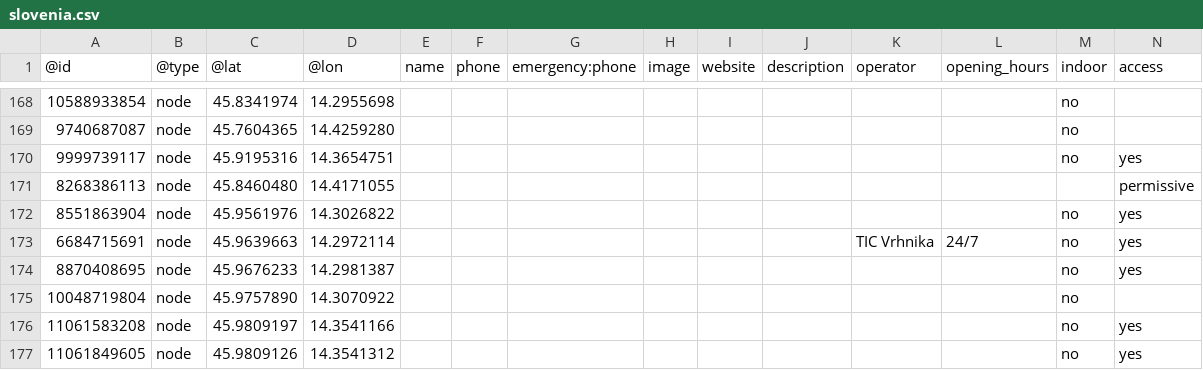
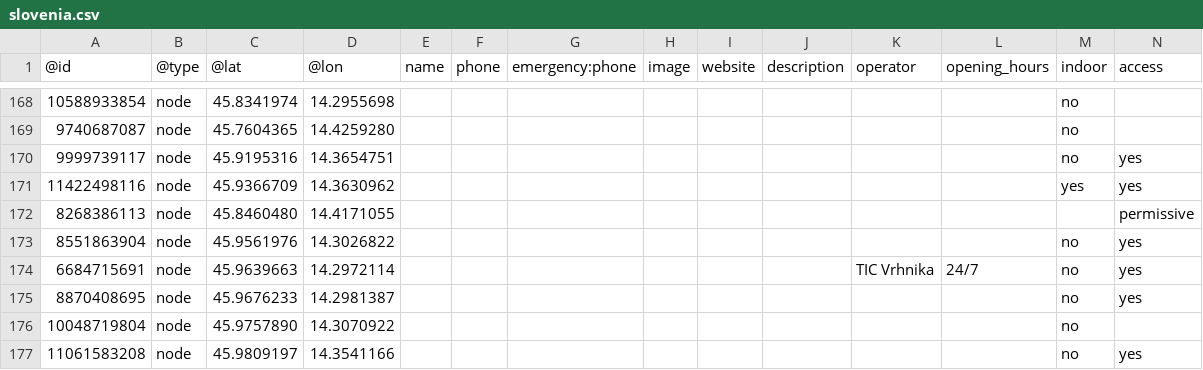
Before and after one commit to sledilnik/aed-data, a CSV file: sources/openstreetmap.org/slovenia.csv, drawn as a sheet; only a part is shown, gaps mark what is left out; the shorter side is filled out with more unchanged rows; rows hold the shown columns only; the diff names each change by its address in the sheet, - before the commit and + after, or states it on an @@ line.

```diff
--- a/sources/openstreetmap.org/slovenia.csv
+++ b/sources/openstreetmap.org/slovenia.csv
+row 171: 11422498116 | node | 45.9366709 | 14.3630962 |  |  |  |  |  |  |  |  | yes | yes
```
